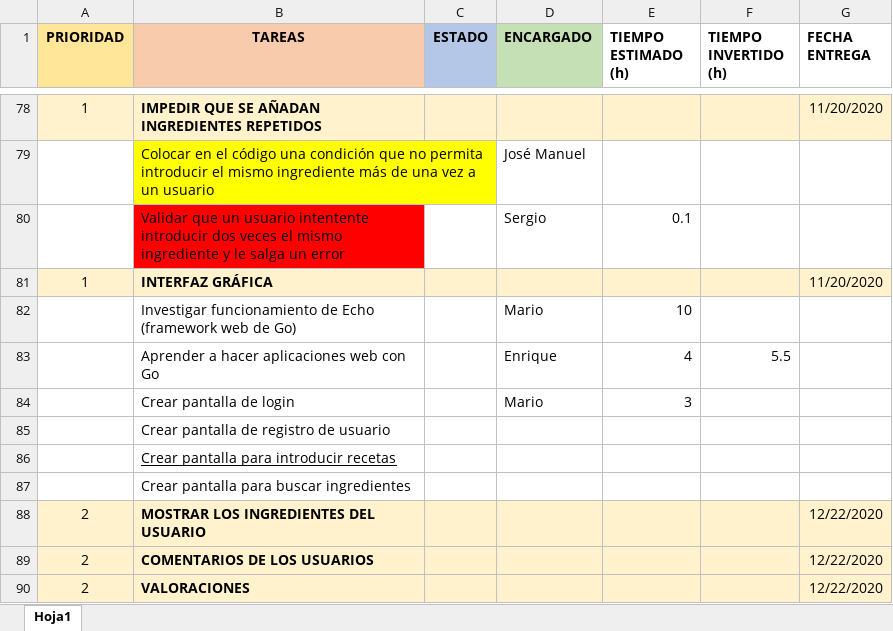
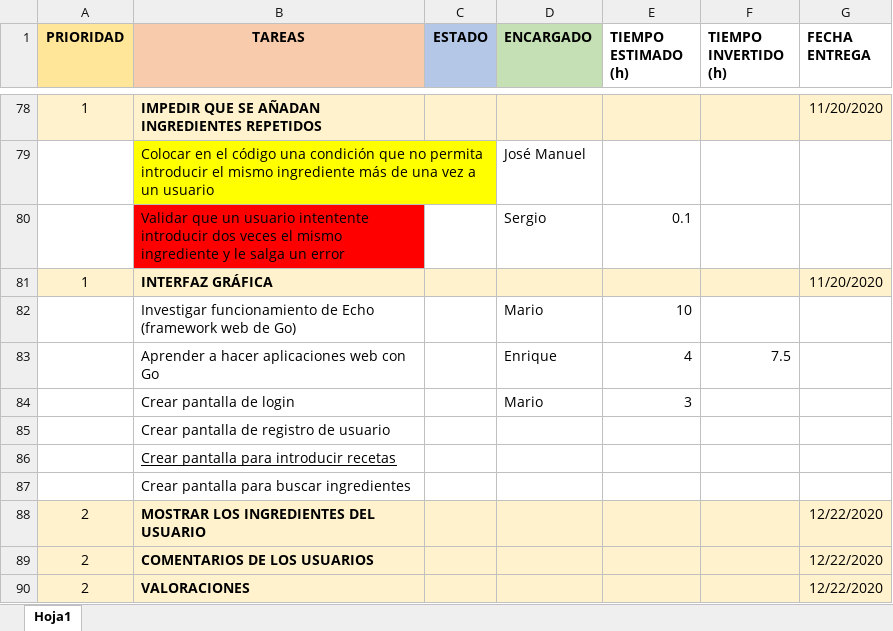
Before and after one commit to MarioJunque/RecetApp, an Excel workbook: documentacion/Tareas.xlsx, sheet Hoja1, drawn as a sheet; only a part is shown, gaps mark what is left out; values as stored, in another font and other column widths than the file's, no borders; the diff names each change by its address in the sheet, - before the commit and + after, or states it on an @@ line.

Commit message:
Update Tareas.xlsx

```diff
--- a/documentacion/Tareas.xlsx (sheet Hoja1)
+++ b/documentacion/Tareas.xlsx (sheet Hoja1)
-F83 (TIEMPO INVERTIDO (h)): 5.5
+F83 (TIEMPO INVERTIDO (h)): 7.5
```
